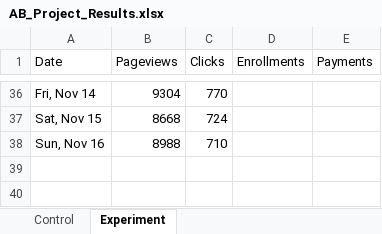
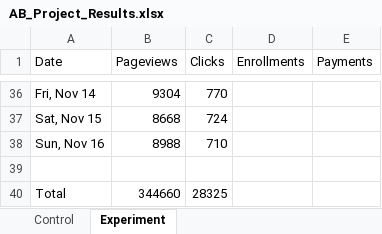
Before and after one commit to LayneNewhouse/AB_Testing, an Excel workbook: AB_Project_Results.xlsx, sheet Experiment, drawn as a sheet; only a part is shown, gaps mark what is left out; values as stored, in another font and other column widths than the file's, no borders; charts and pictures not drawn; the diff names each change by its address in the sheet, - before the commit and + after, or states it on an @@ line.

```diff
--- a/AB_Project_Results.xlsx (sheet Experiment)
+++ b/AB_Project_Results.xlsx (sheet Experiment)
+row 39: (empty)
+row 40: Total | 344660 | 28325
```
Also changed, not shown: sheet Control, charts or pictures, 2 other files.
